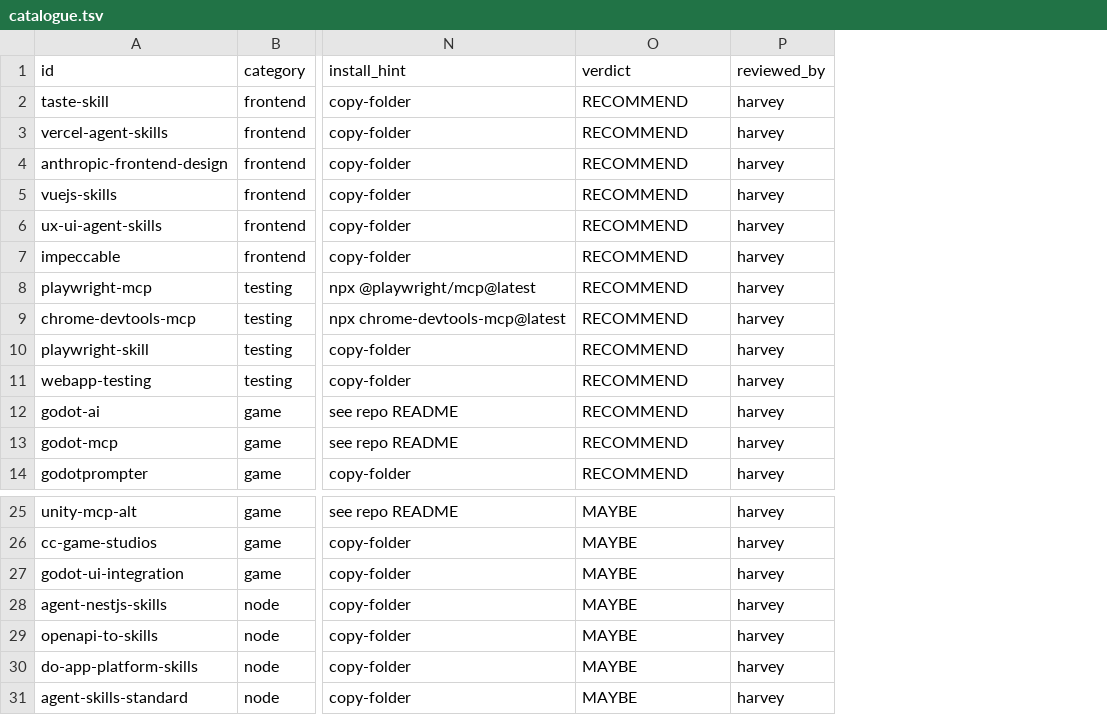
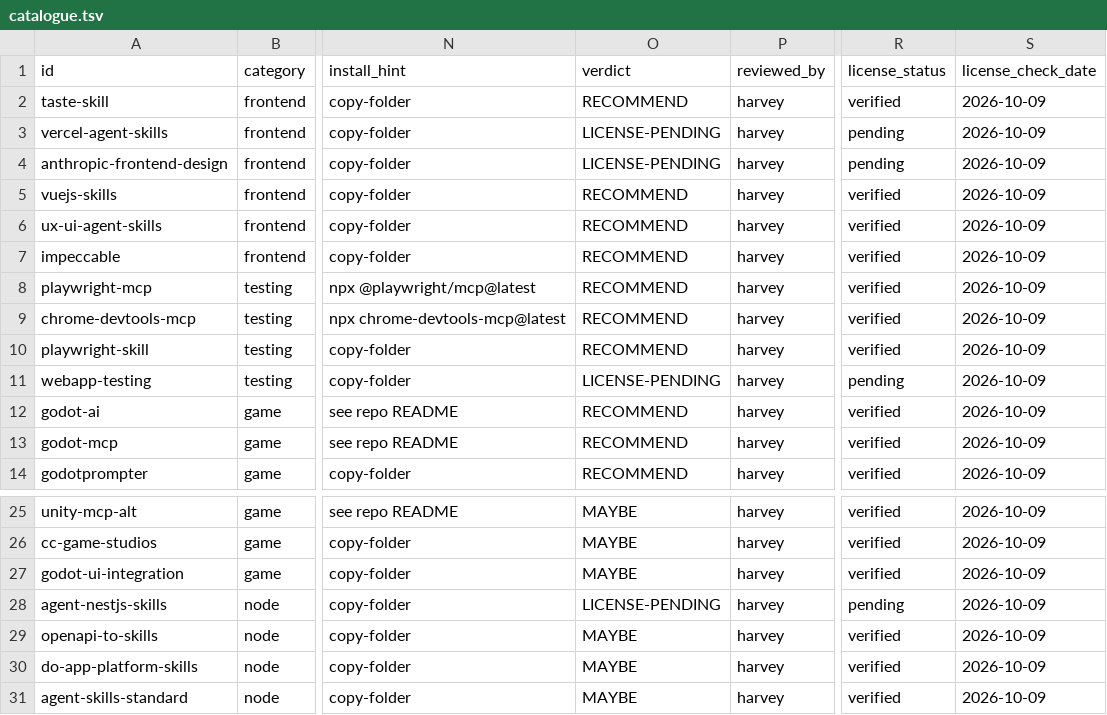
Before and after one commit to harveynguyen33/gobstack, a TSV file: extras-catalogue/catalogue.tsv, drawn as a sheet; only a part is shown, gaps mark what is left out; the diff names each change by its address in the sheet, - before the commit and + after, or states it on an @@ line.

Commit message:
feat(extras): catalogue schema +2 columns — license_status (verified|pending|proprietary-confirmed-ok) + license_check_date (the W-license hard gate)
Every row with a real SPDX license at source is verified (30: MIT/Apache-2.0 as
reviewed); every row without one is pending (11) and — the gate's teeth — its
verdict is downgraded to LICENSE-PENDING when it was installable: vercel-agent-skills,
anthropic-frontend-design, webapp-testing (all RECOMMEND) and agent-nestjs-skills
(MAYBE, license 'none (verify)' — the decision's rule generalized: an unresolved
license never installs, whatever its verdict). A LICENSE-PENDING row is never
pre-ticked and refuses install; the gate itself is the engine change that follows.

```diff
--- a/extras-catalogue/catalogue.tsv
+++ b/extras-catalogue/catalogue.tsv
+column R (license_status), rows 2-14: verified | pending | pending | verified | verified | verified | verified | verified | verified | pending | verified | verified | verified; rows 25-31: verified | verified | verified | pending | verified | verified | verified
+column S (license_check_date), rows 2-14: all 2026-10-09; rows 25-31: all 2026-10-09
-O3:O4 (verdict): RECOMMEND
+O3:O4 (verdict): LICENSE-PENDING
-O11 (verdict): RECOMMEND
+O11 (verdict): LICENSE-PENDING
-O28 (verdict): MAYBE
+O28 (verdict): LICENSE-PENDING
```
